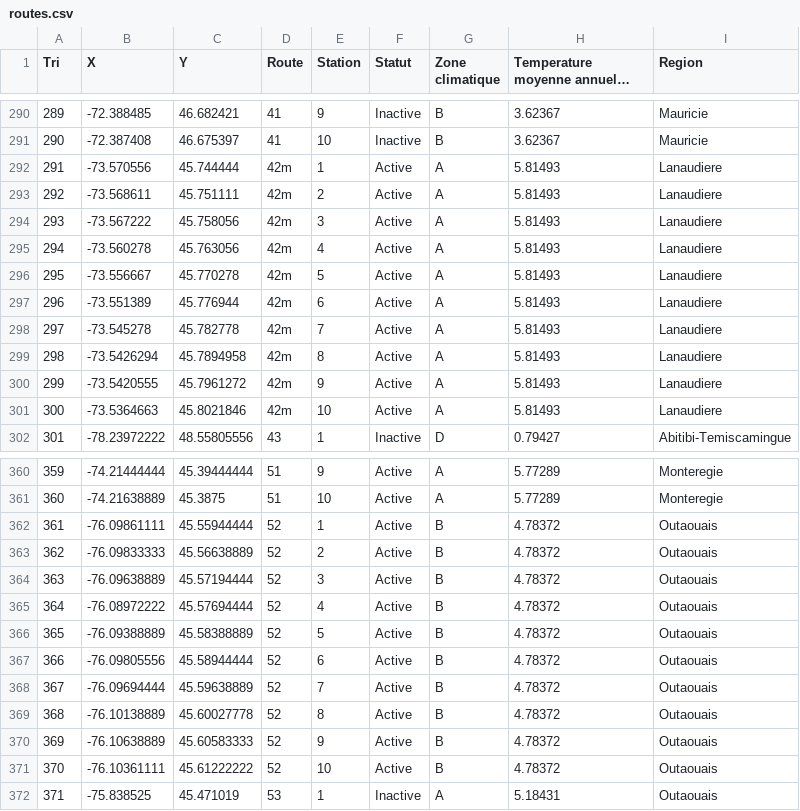
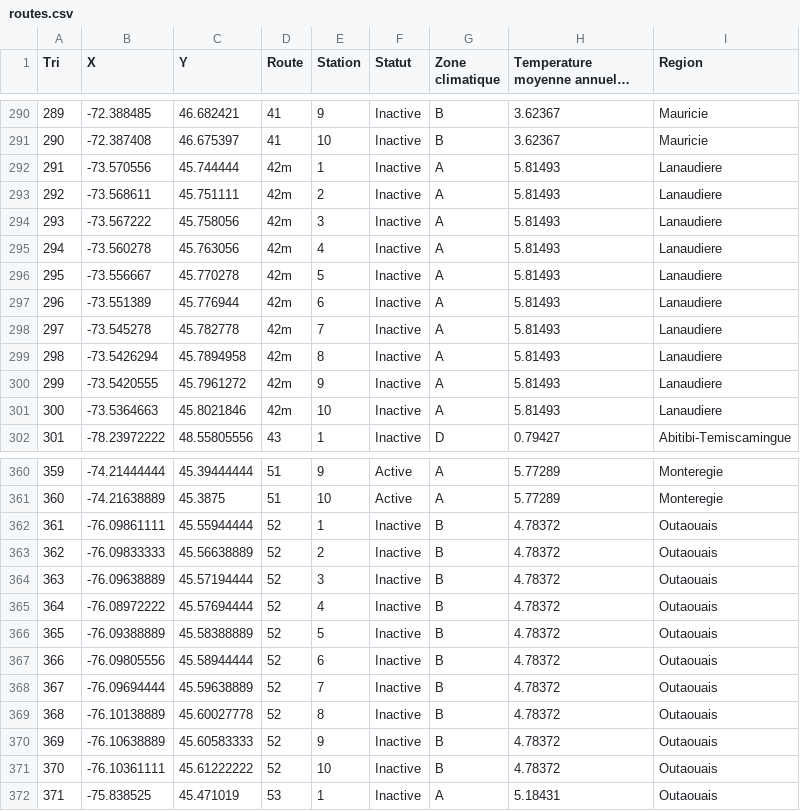
Before and after one commit to suivi-anoures-qc/suivi-anoures-qc, a CSV file: routes.csv, drawn as a sheet; only a part is shown, gaps mark what is left out; long unchanged cells end in …; the diff names each change by its address in the sheet, - before the commit and + after, or states it on an @@ line.

Commit message:
Update routes.csv

```diff
--- a/routes.csv
+++ b/routes.csv
-F292:F301 (Statut): Active
+F292:F301 (Statut): Inactive
-F362:F371 (Statut): Active
+F362:F371 (Statut): Inactive
```
